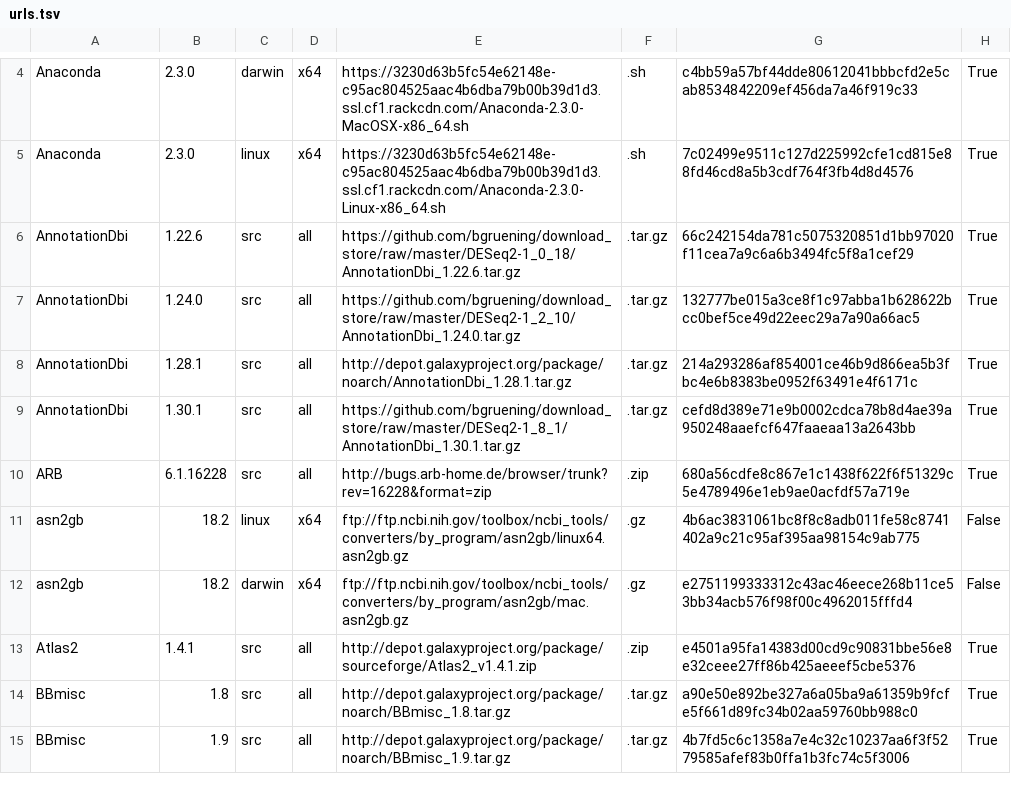
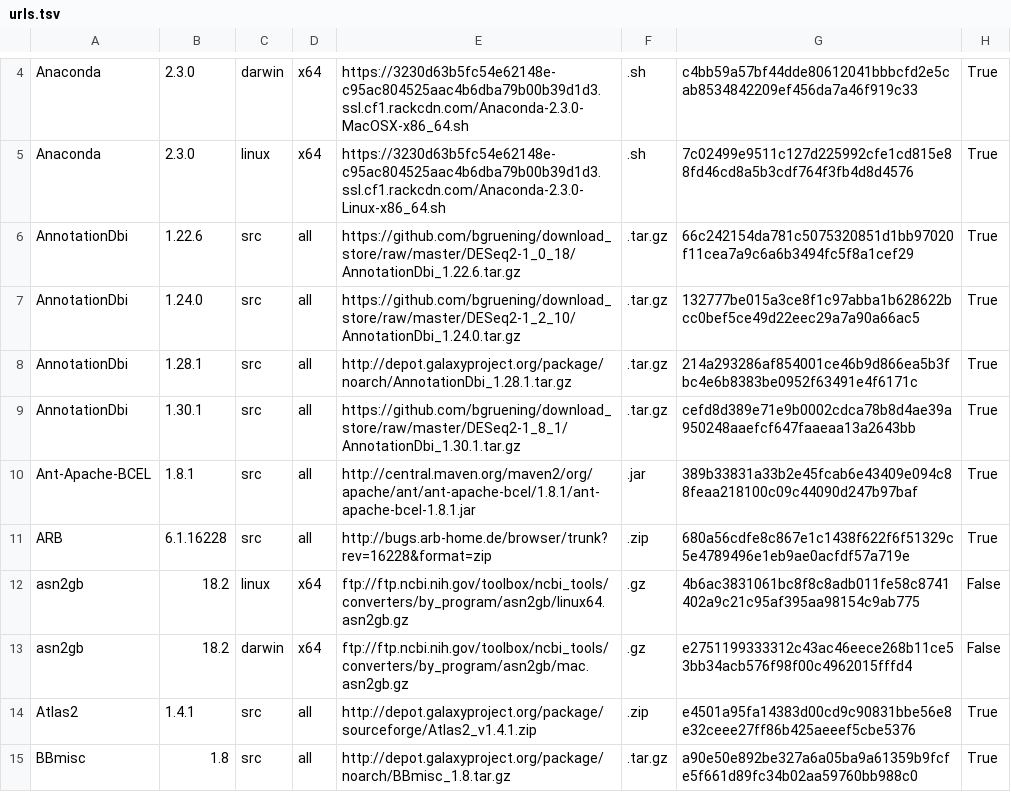
Before and after one commit to galaxyproject/cargo-port, a TSV file: urls.tsv, drawn as a sheet; only a part is shown, gaps mark what is left out; the shorter side is filled out with more unchanged rows; the diff names each change by its address in the sheet, - before the commit and + after, or states it on an @@ line.

Commit message:
Add ant build dependency BCEL for use in conda package
See https://github.com/bioconda/bioconda-recipes/pull/7048#issuecomment-351171184

```diff
--- a/urls.tsv
+++ b/urls.tsv
+row 10: Ant-Apache-BCEL | 1.8.1 | src | all | http://central.maven.org/maven2/org/apache/ant/ant-apache-bcel/1.8.1/ant-apache-bcel-1.8.1.jar | .jar | 389b33831a33b2e45fcab6e43409e094c88feaa218100c09c44090d247b97baf | True
```
